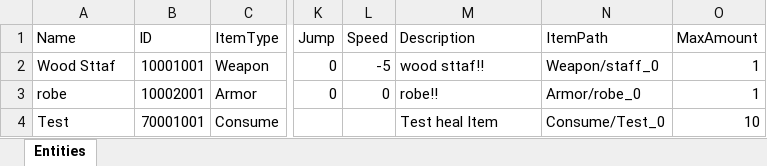
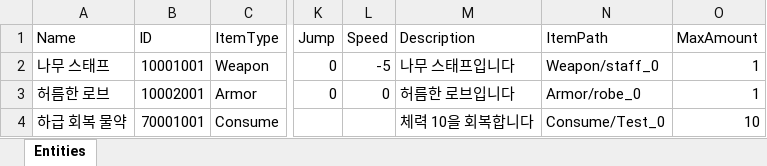
Before and after one commit to minsooBak/TheLast, an Excel workbook: Assets/RawData/Excel/ItemData.xlsx, sheet Entities, drawn as a sheet; only a part is shown, gaps mark what is left out; values as stored, in another font and other column widths than the file's, no borders; the diff names each change by its address in the sheet, - before the commit and + after, or states it on an @@ line.

```diff
--- a/Assets/RawData/Excel/ItemData.xlsx (sheet Entities)
+++ b/Assets/RawData/Excel/ItemData.xlsx (sheet Entities)
-A2 (Name): Wood Sttaf
+A2 (Name): 나무 스태프
-M2 (Description): wood sttaf!!
+M2 (Description): 나무 스태프입니다
-A3 (Name): robe
+A3 (Name): 허름한 로브
-M3 (Description): robe!!
+M3 (Description): 허름한 로브입니다
-A4 (Name): Test
+A4 (Name): 하급 회복 물약
-M4 (Description): Test heal Item
+M4 (Description): 체력 10을 회복합니다
```
Also changed, not shown: 18 other files.
